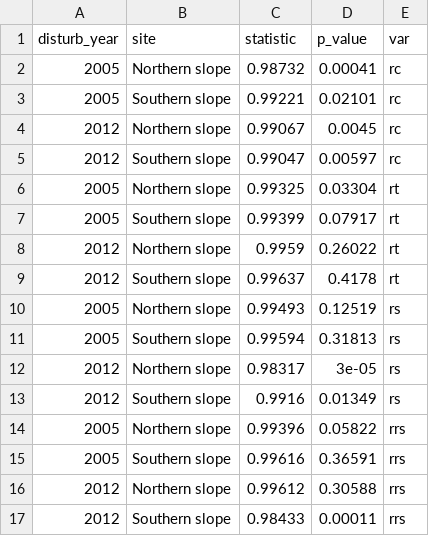
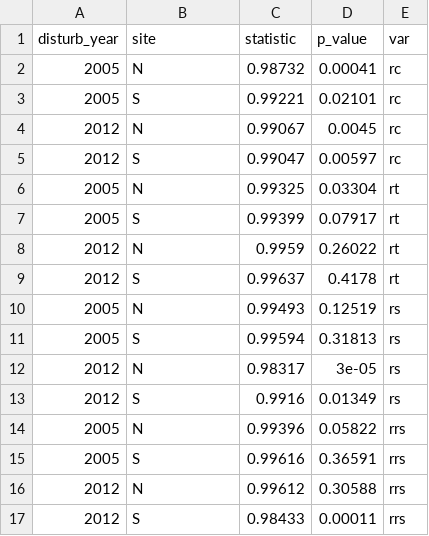
Before and after one commit to ajpelu/qpyr_modis_resilience, a CSV file: out/anovas_resilience/normo_disturb_year_site.csv, drawn as a sheet.

```diff
--- a/out/anovas_resilience/normo_disturb_year_site.csv
+++ b/out/anovas_resilience/normo_disturb_year_site.csv
@@ -1,17 +1,17 @@
 "disturb_year","site","statistic","p_value","var"
-"2005","Northern slope",0.98732,0.00041,"rc"
-"2005","Southern slope",0.99221,0.02101,"rc"
-"2012","Northern slope",0.99067,0.0045,"rc"
-"2012","Southern slope",0.99047,0.00597,"rc"
-"2005","Northern slope",0.99325,0.03304,"rt"
-"2005","Southern slope",0.99399,0.07917,"rt"
-"2012","Northern slope",0.9959,0.26022,"rt"
-"2012","Southern slope",0.99637,0.4178,"rt"
-"2005","Northern slope",0.99493,0.12519,"rs"
-"2005","Southern slope",0.99594,0.31813,"rs"
-"2012","Northern slope",0.98317,3e-05,"rs"
-"2012","Southern slope",0.9916,0.01349,"rs"
-"2005","Northern slope",0.99396,0.05822,"rrs"
-"2005","Southern slope",0.99616,0.36591,"rrs"
-"2012","Northern slope",0.99612,0.30588,"rrs"
-"2012","Southern slope",0.98433,0.00011,"rrs"
+"2005","N",0.98732,0.00041,"rc"
+"2005","S",0.99221,0.02101,"rc"
+"2012","N",0.99067,0.0045,"rc"
+"2012","S",0.99047,0.00597,"rc"
+"2005","N",0.99325,0.03304,"rt"
+"2005","S",0.99399,0.07917,"rt"
+"2012","N",0.9959,0.26022,"rt"
+"2012","S",0.99637,0.4178,"rt"
+"2005","N",0.99493,0.12519,"rs"
+"2005","S",0.99594,0.31813,"rs"
+"2012","N",0.98317,3e-05,"rs"
+"2012","S",0.9916,0.01349,"rs"
+"2005","N",0.99396,0.05822,"rrs"
+"2005","S",0.99616,0.36591,"rrs"
+"2012","N",0.99612,0.30588,"rrs"
+"2012","S",0.98433,0.00011,"rrs"
```
Also changed, not shown: out/anovas_resilience/normo_site.csv, out/anovas_resilience/robust_mhuber.csv, 17 other files.
